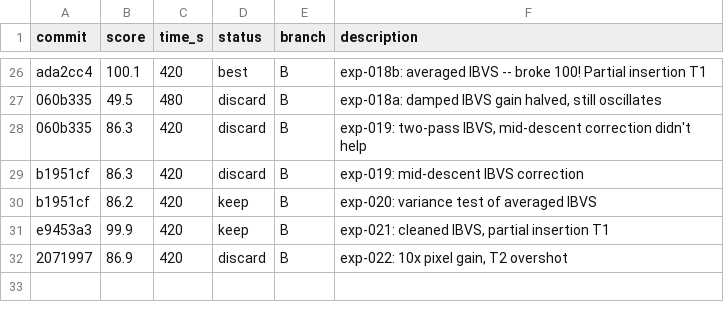
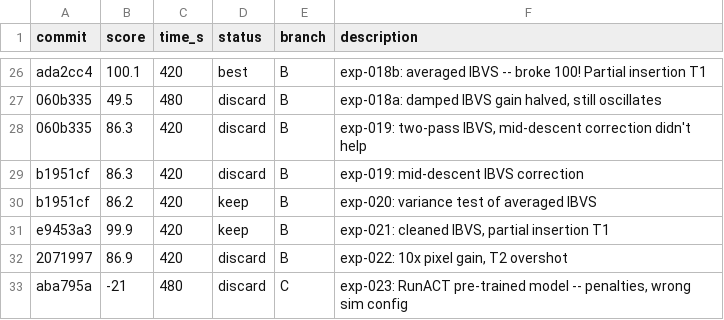
Before and after one commit to azigler/aic, a TSV file: experiments.tsv, drawn as a sheet; only a part is shown, gaps mark what is left out.

```diff
--- a/experiments.tsv
+++ b/experiments.tsv
@@ -32 +32,2 @@ e9453a3	99.9	420	keep	B	exp-021: cleaned IBVS, partial insertion T1
 2071997	86.9	420	discard	B	exp-022: 10x pixel gain, T2 overshot
+aba795a	-21	480	discard	C	exp-023: RunACT pre-trained model -- penalties, wrong sim config
```
